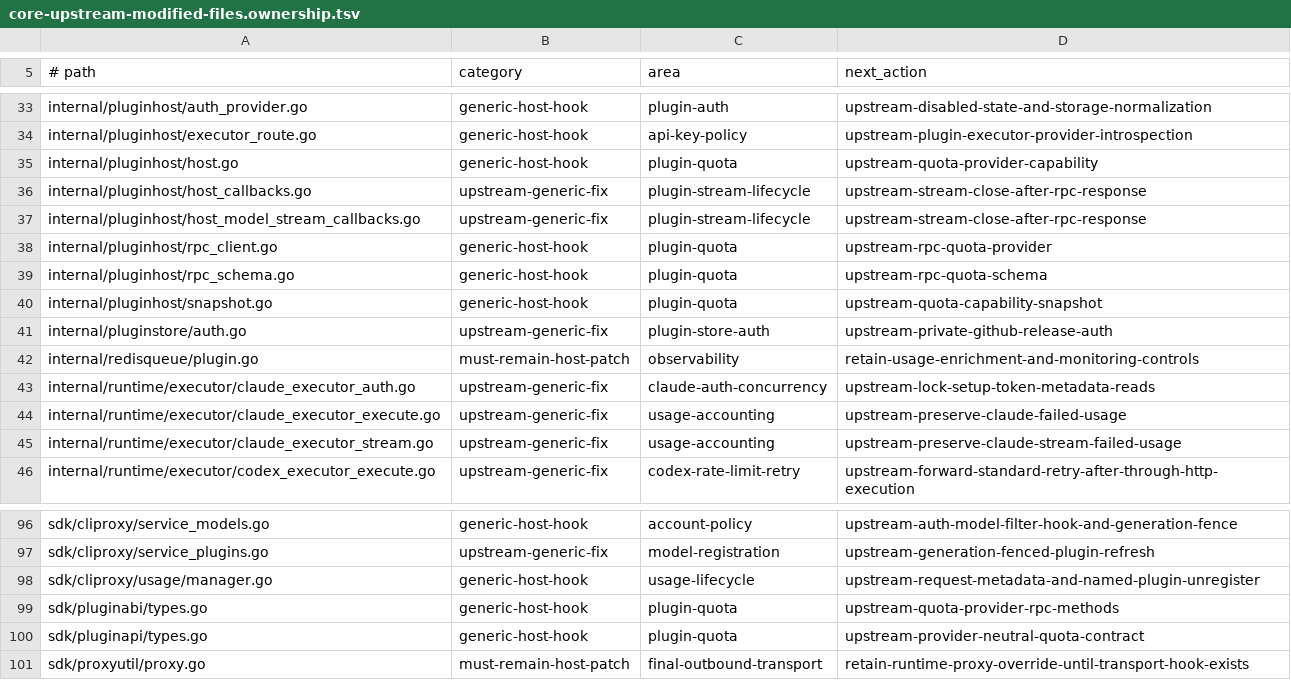
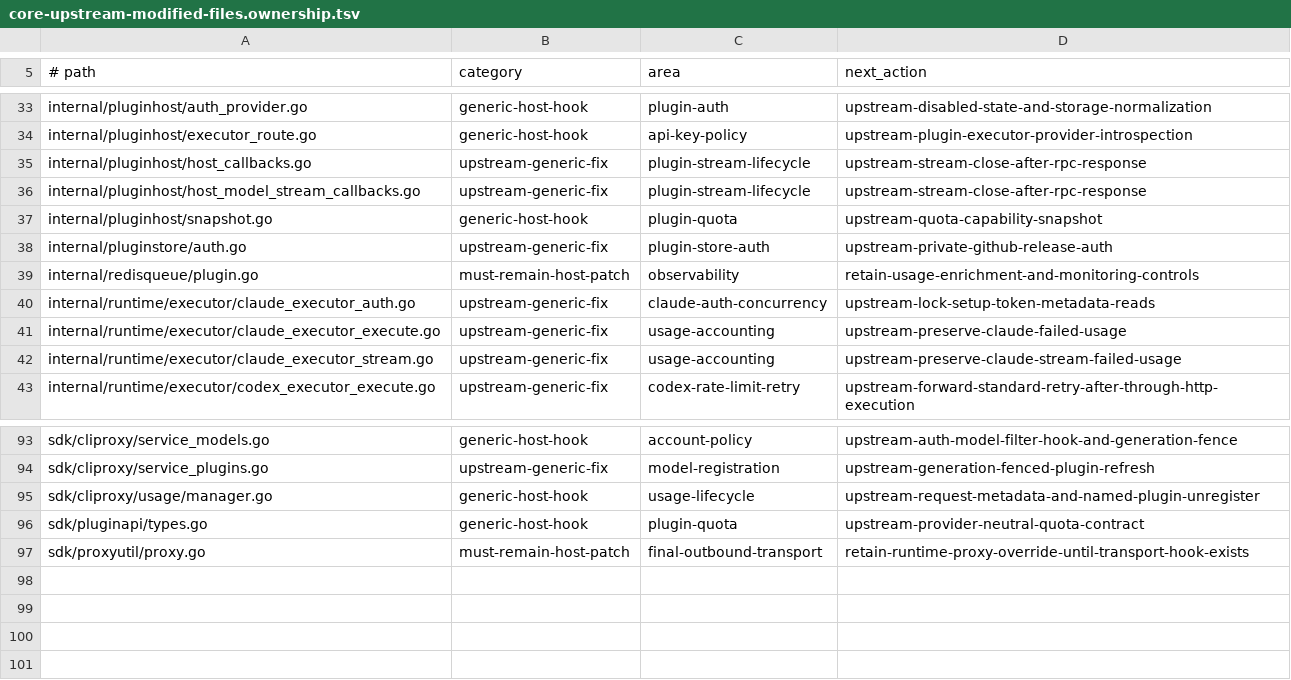
Before and after one commit to ssfun/CLIProxyAPI-Pro, a TSV file: scripts/validation/contracts/core-upstream-modified-files.ownership.tsv, drawn as a sheet; only a part is shown, gaps mark what is left out; the diff names each change by its address in the sheet, - before the commit and + after, or states it on an @@ line.

Commit message:
fix(core): adapt quota extensions to upstream v7.2.159

```diff
--- a/scripts/validation/contracts/core-upstream-modified-files.ownership.tsv
+++ b/scripts/validation/contracts/core-upstream-modified-files.ownership.tsv
-row 35: internal/pluginhost/host.go | generic-host-hook | plugin-quota | upstream-quota-provider-capability
-row 38: internal/pluginhost/rpc_client.go | generic-host-hook | plugin-quota | upstream-rpc-quota-provider
-row 39: internal/pluginhost/rpc_schema.go | generic-host-hook | plugin-quota | upstream-rpc-quota-schema
-row 99: sdk/pluginabi/types.go | generic-host-hook | plugin-quota | upstream-quota-provider-rpc-methods
```
Also changed, not shown: 9 other files.
